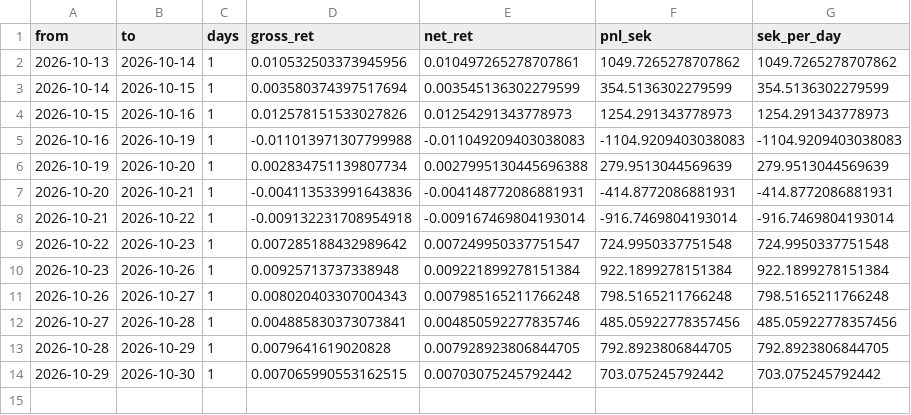
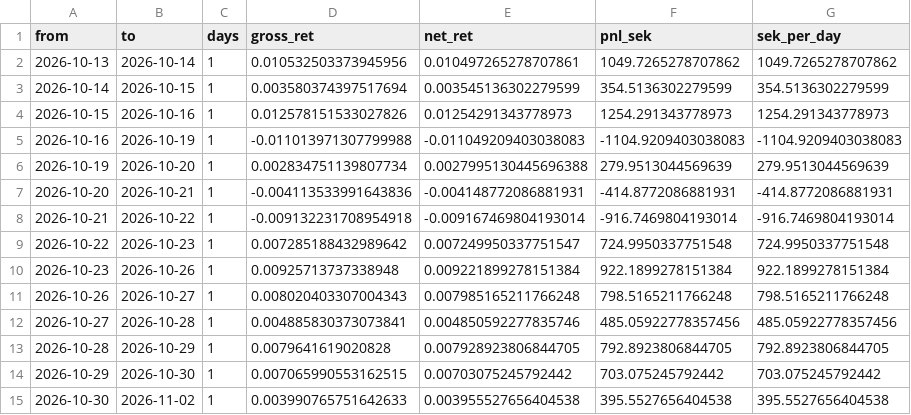
Before and after one commit to akhilsplendid/crossbring, a CSV file: crossbring-quant-research/journal/paper_pnl.csv, drawn as a sheet; the diff names each change by its address in the sheet, - before the commit and + after, or states it on an @@ line.

```diff
--- a/crossbring-quant-research/journal/paper_pnl.csv
+++ b/crossbring-quant-research/journal/paper_pnl.csv
+row 15: 2026-10-30 | 2026-11-02 | 1 | 0.003990765751642633 | 0.003955527656404538 | 395.5527656404538 | 395.5527656404538
```
Also changed, not shown: crossbring-quant-research/journal/targets.csv, 1 other file.
